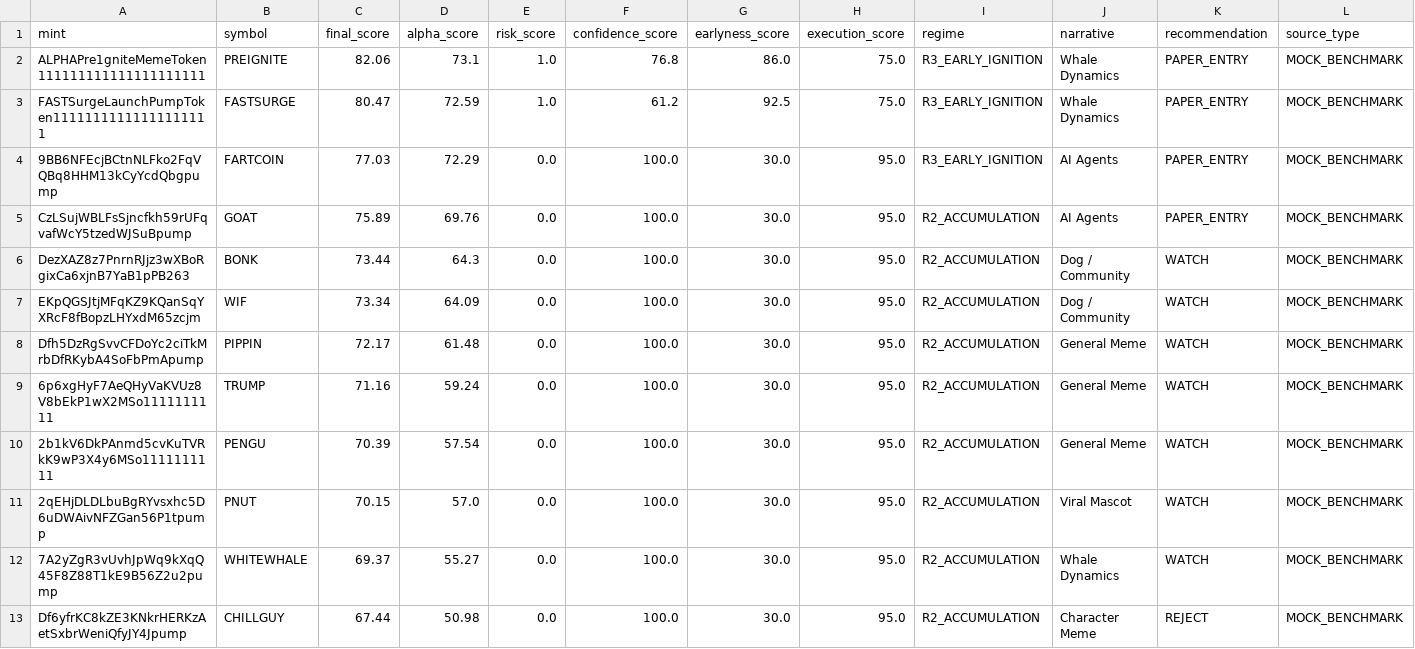
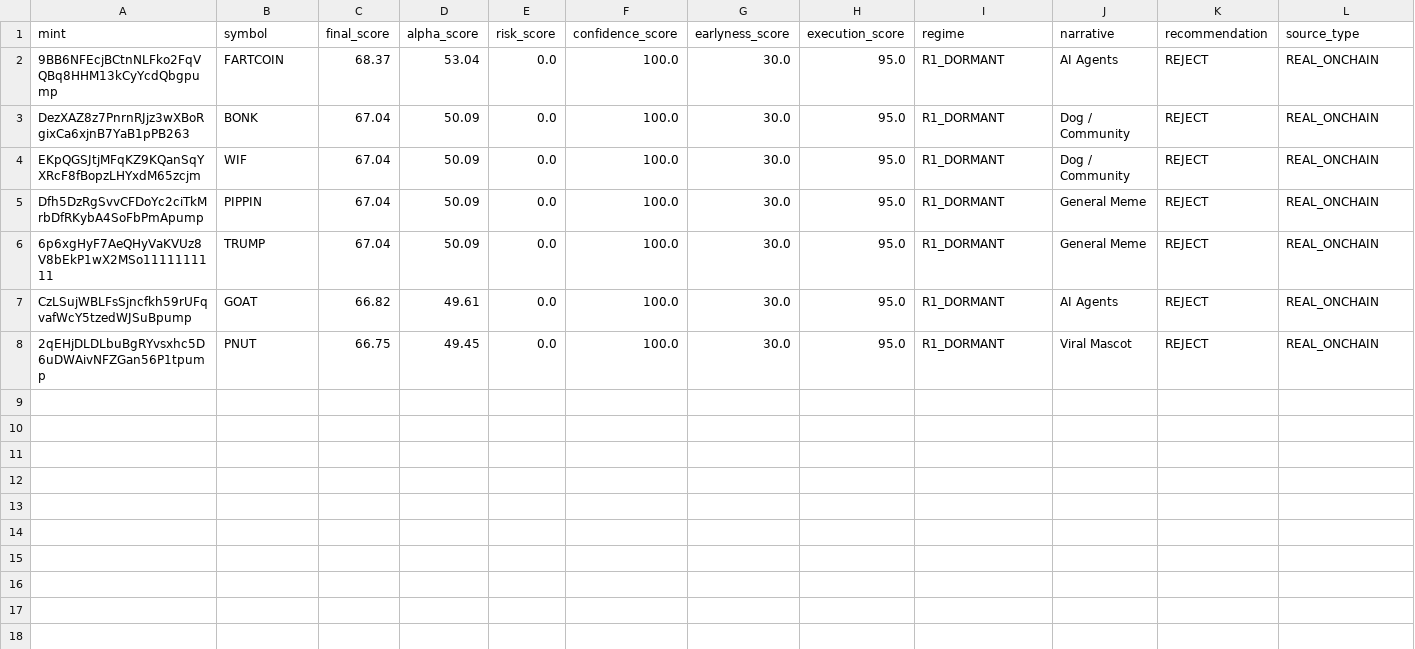
Before and after one commit to betaanoiar1-gif/solmeme, a CSV file: reports/top_candidates.csv, drawn as a sheet.

```diff
--- a/reports/top_candidates.csv
+++ b/reports/top_candidates.csv
@@ -1,13 +1,8 @@
 mint,symbol,final_score,alpha_score,risk_score,confidence_score,earlyness_score,execution_score,regime,narrative,recommendation,source_type
-ALPHAPre1gniteMemeToken111111111111111111111,PREIGNITE,82.06,73.1,1.0,76.8,86.0,75.0,R3_EARLY_IGNITION,Whale Dynamics,PAPER_ENTRY,MOCK_BENCHMARK
-FASTSurgeLaunchPumpToken11111111111111111111,FASTSURGE,80.47,72.59,1.0,61.2,92.5,75.0,R3_EARLY_IGNITION,Whale Dynamics,PAPER_ENTRY,MOCK_BENCHMARK
-9BB6NFEcjBCtnNLFko2FqVQBq8HHM13kCyYcdQbgpump,FARTCOIN,77.03,72.29,0.0,100.0,30.0,95.0,R3_EARLY_IGNITION,AI Agents,PAPER_ENTRY,MOCK_BENCHMARK
-CzLSujWBLFsSjncfkh59rUFqvafWcY5tzedWJSuBpump,GOAT,75.89,69.76,0.0,100.0,30.0,95.0,R2_ACCUMULATION,AI Agents,PAPER_ENTRY,MOCK_BENCHMARK
-DezXAZ8z7PnrnRJjz3wXBoRgixCa6xjnB7YaB1pPB263,BONK,73.44,64.3,0.0,100.0,30.0,95.0,R2_ACCUMULATION,Dog / Community,WATCH,MOCK_BENCHMARK
-EKpQGSJtjMFqKZ9KQanSqYXRcF8fBopzLHYxdM65zcjm,WIF,73.34,64.09,0.0,100.0,30.0,95.0,R2_ACCUMULATION,Dog / Community,WATCH,MOCK_BENCHMARK
-Dfh5DzRgSvvCFDoYc2ciTkMrbDfRKybA4SoFbPmApump,PIPPIN,72.17,61.48,0.0,100.0,30.0,95.0,R2_ACCUMULATION,General Meme,WATCH,MOCK_BENCHMARK
-6p6xgHyF7AeQHyVaKVUz8V8bEkP1wX2MSo1111111111,TRUMP,71.16,59.24,0.0,100.0,30.0,95.0,R2_ACCUMULATION,General Meme,WATCH,MOCK_BENCHMARK
-2b1kV6DkPAnmd5cvKuTVRkK9wP3X4y6MSo1111111111,PENGU,70.39,57.54,0.0,100.0,30.0,95.0,R2_ACCUMULATION,General Meme,WATCH,MOCK_BENCHMARK
-2qEHjDLDLbuBgRYvsxhc5D6uDWAivNFZGan56P1tpump,PNUT,70.15,57.0,0.0,100.0,30.0,95.0,R2_ACCUMULATION,Viral Mascot,WATCH,MOCK_BENCHMARK
-7A2yZgR3vUvhJpWq9kXqQ45F8Z88T1kE9B56Z2u2pump,WHITEWHALE,69.37,55.27,0.0,100.0,30.0,95.0,R2_ACCUMULATION,Whale Dynamics,WATCH,MOCK_BENCHMARK
-Df6yfrKC8kZE3KNkrHERKzAetSxbrWeniQfyJY4Jpump,CHILLGUY,67.44,50.98,0.0,100.0,30.0,95.0,R2_ACCUMULATION,Character Meme,REJECT,MOCK_BENCHMARK
+9BB6NFEcjBCtnNLFko2FqVQBq8HHM13kCyYcdQbgpump,FARTCOIN,68.37,53.04,0.0,100.0,30.0,95.0,R1_DORMANT,AI Agents,REJECT,REAL_ONCHAIN
+DezXAZ8z7PnrnRJjz3wXBoRgixCa6xjnB7YaB1pPB263,BONK,67.04,50.09,0.0,100.0,30.0,95.0,R1_DORMANT,Dog / Community,REJECT,REAL_ONCHAIN
+EKpQGSJtjMFqKZ9KQanSqYXRcF8fBopzLHYxdM65zcjm,WIF,67.04,50.09,0.0,100.0,30.0,95.0,R1_DORMANT,Dog / Community,REJECT,REAL_ONCHAIN
+Dfh5DzRgSvvCFDoYc2ciTkMrbDfRKybA4SoFbPmApump,PIPPIN,67.04,50.09,0.0,100.0,30.0,95.0,R1_DORMANT,General Meme,REJECT,REAL_ONCHAIN
+6p6xgHyF7AeQHyVaKVUz8V8bEkP1wX2MSo1111111111,TRUMP,67.04,50.09,0.0,100.0,30.0,95.0,R1_DORMANT,General Meme,REJECT,REAL_ONCHAIN
+CzLSujWBLFsSjncfkh59rUFqvafWcY5tzedWJSuBpump,GOAT,66.82,49.61,0.0,100.0,30.0,95.0,R1_DORMANT,AI Agents,REJECT,REAL_ONCHAIN
+2qEHjDLDLbuBgRYvsxhc5D6uDWAivNFZGan56P1tpump,PNUT,66.75,49.45,0.0,100.0,30.0,95.0,R1_DORMANT,Viral Mascot,REJECT,REAL_ONCHAIN
```
Also changed, not shown: reports/signal_log.csv, reports/whale_events.csv, 19 other files.
